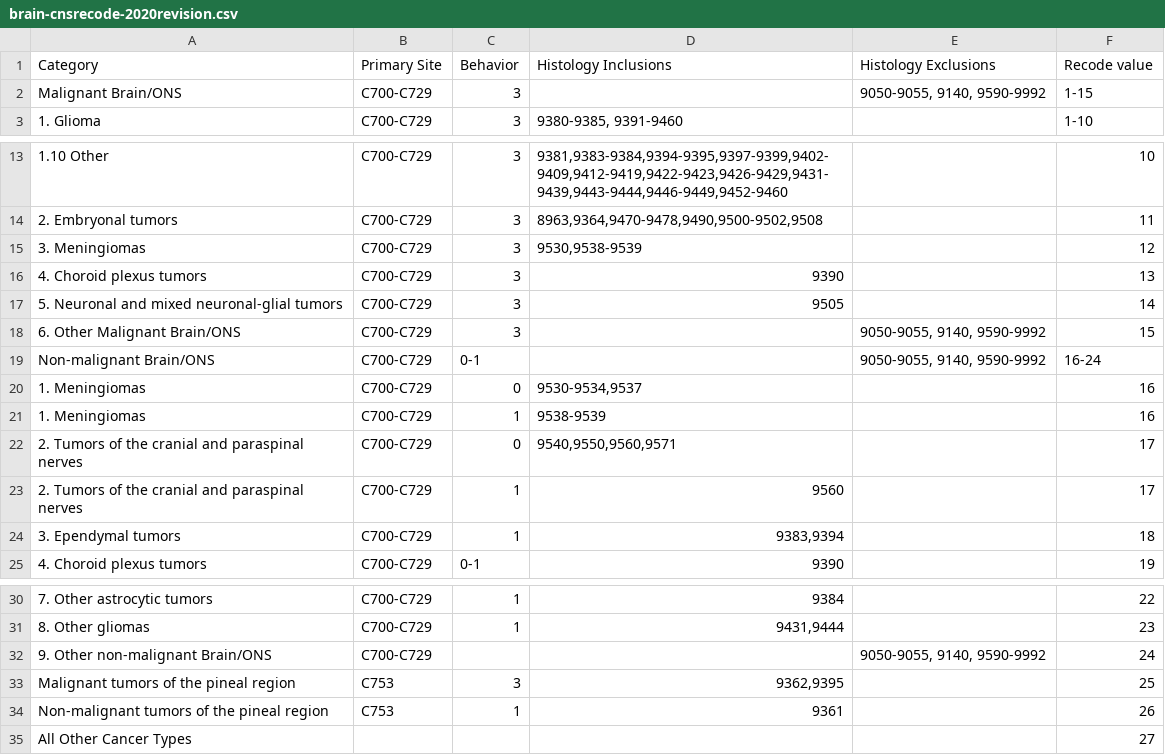
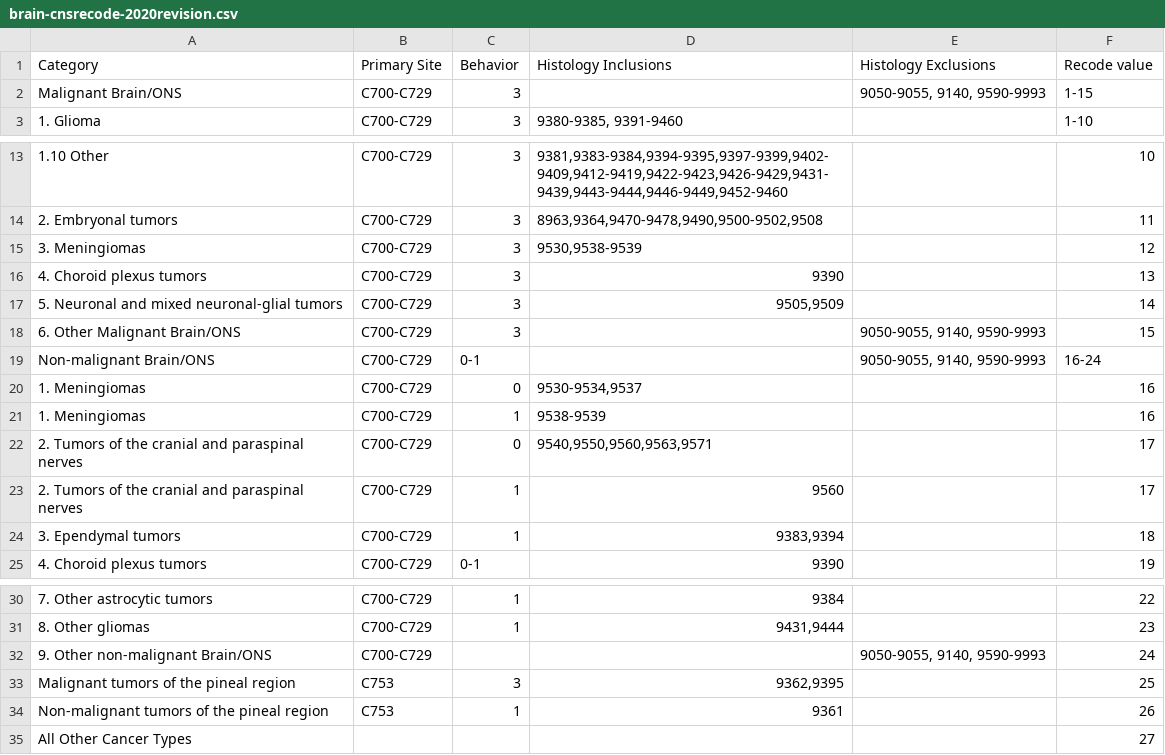
Before and after one commit to imsweb/algorithms, a CSV file: src/main/resources/braincnsrecode/brain-cnsrecode-2020revision.csv, drawn as a sheet; only a part is shown, gaps mark what is left out.

```diff
--- a/src/main/resources/braincnsrecode/brain-cnsrecode-2020revision.csv
+++ b/src/main/resources/braincnsrecode/brain-cnsrecode-2020revision.csv
@@ -1,3 +1,3 @@
 Category,Primary Site,Behavior,Histology Inclusions,Histology Exclusions,Recode value
-Malignant Brain/ONS,C700-C729,3,,"9050-9055, 9140, 9590-9992",1-15
+Malignant Brain/ONS,C700-C729,3,,"9050-9055, 9140, 9590-9993",1-15
 1. Glioma,C700-C729,3,"9380-9385, 9391-9460",,1-10
@@ -16,8 +16,8 @@ Malignant Brain/ONS,C700-C729,3,,"9050-9055, 9140, 9590-9992",1-15
 4. Choroid plexus tumors,C700-C729,3,9390,,13
-5. Neuronal and mixed neuronal-glial tumors,C700-C729,3,9505,,14
-6. Other Malignant Brain/ONS,C700-C729,3,,"9050-9055, 9140, 9590-9992",15
-Non-malignant Brain/ONS,C700-C729,0-1,,"9050-9055, 9140, 9590-9992",16-24
+5. Neuronal and mixed neuronal-glial tumors,C700-C729,3,"9505,9509",,14
+6. Other Malignant Brain/ONS,C700-C729,3,,"9050-9055, 9140, 9590-9993",15
+Non-malignant Brain/ONS,C700-C729,0-1,,"9050-9055, 9140, 9590-9993",16-24
 1. Meningiomas,C700-C729,0,"9530-9534,9537",,16
 1. Meningiomas,C700-C729,1,9538-9539,,16
-2. Tumors of the cranial and paraspinal nerves,C700-C729,0,"9540,9550,9560,9571",,17
+2. Tumors of the cranial and paraspinal nerves,C700-C729,0,"9540,9550,9560,9563,9571",,17
 2. Tumors of the cranial and paraspinal nerves,C700-C729,1,9560,,17
@@ -31,3 +31,3 @@ Non-malignant Brain/ONS,C700-C729,0-1,,"9050-9055, 9140, 9590-9992",16-24
 8. Other gliomas,C700-C729,1,"9431,9444",,23
-9. Other non-malignant Brain/ONS,C700-C729,,,"9050-9055, 9140, 9590-9992",24
+9. Other non-malignant Brain/ONS,C700-C729,,,"9050-9055, 9140, 9590-9993",24
 Malignant tumors of the pineal region,C753,3,"9362,9395",,25
```
Also changed, not shown: src/main/resources/iccc/iccc-data-third-edition-iarc-2017.csv, src/main/resources/lymphoma/lymphoma-2021revision.csv, 4 other files.
